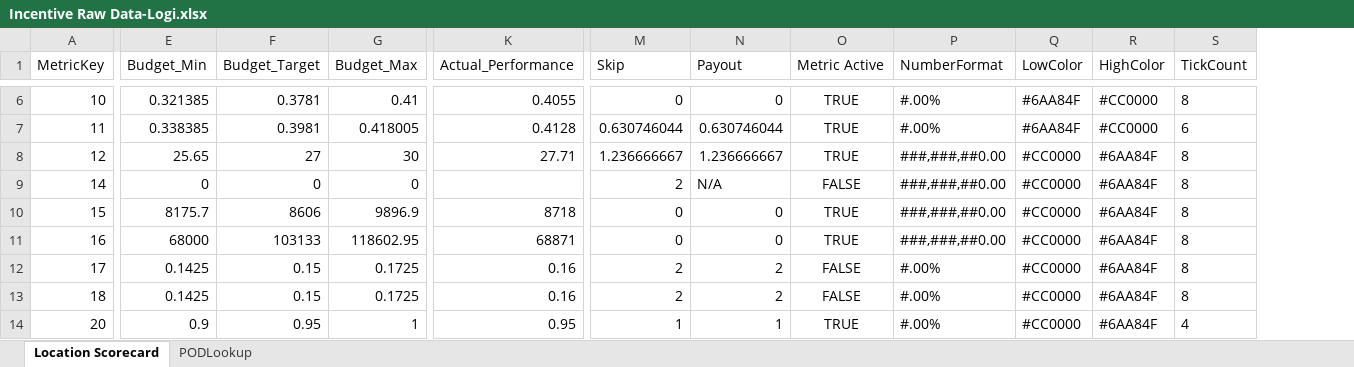
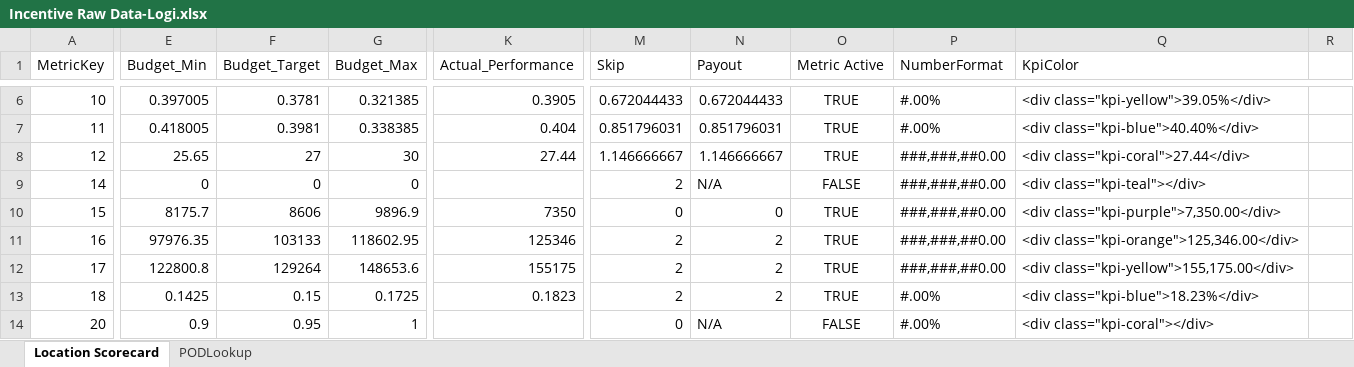
Before and after one commit to mandielyons/logi-dashboard, an Excel workbook: UploadedFiles/Incentive Raw Data-Logi.xlsx, sheet Location Scorecard, drawn as a sheet; only a part is shown, gaps mark what is left out; values as stored, in another font and other column widths than the file's, no borders; removed rows and columns are numbered as before the commit, all else as after; the diff covers the shown part only; the diff names each change by its address in the sheet, - before the commit and + after, or states it on an @@ line.

```diff
--- a/UploadedFiles/Incentive Raw Data-Logi.xlsx (sheet Location Scorecard)
+++ b/UploadedFiles/Incentive Raw Data-Logi.xlsx (sheet Location Scorecard)
-column Q (LowColor), rows 6-14: #6AA84F | #6AA84F | #CC0000 | #CC0000 | #CC0000 | #CC0000 | #CC0000 | #CC0000 | #CC0000
-column R (HighColor), rows 6-14: #CC0000 | #CC0000 | #6AA84F | #6AA84F | #6AA84F | #6AA84F | #6AA84F | #6AA84F | #6AA84F
-column S (TickCount), rows 6-14: 8 | 6 | 8 | 8 | 8 | 8 | 8 | 8 | 4
+column Q (KpiColor), rows 6-14: <div class="kpi-yellow">39.05%</div> | <div class="kpi-blue">40.40%</div> | <div class="kpi-coral">27.44</div> | <div class="kpi-teal"></div> | <div class="kpi-purple">7,350.00</div> | <div class="kpi-orange">125,346.00</div> | <div class="kpi-yellow">155,175.00</div> | <div class="kpi-blue">18.23%</div> | <div class="kpi-coral"></div>
+column R, empty
-E6 (Budget_Min): 0.321385
+E6 (Budget_Min): 0.397005
-G6 (Budget_Max): 0.41
+G6 (Budget_Max): 0.321385
-K6 (Actual_Performance): 0.4055
+K6 (Actual_Performance): 0.3905
-M6 (Skip): 0
+M6 (Skip): 0.672044433
-N6 (Payout): 0
+N6 (Payout): 0.672044433
-E7 (Budget_Min): 0.338385
+E7 (Budget_Min): 0.418005
-G7 (Budget_Max): 0.418005
+G7 (Budget_Max): 0.338385
-K7 (Actual_Performance): 0.4128
+K7 (Actual_Performance): 0.404
-M7 (Skip): 0.630746044
+M7 (Skip): 0.851796031
-N7 (Payout): 0.630746044
+N7 (Payout): 0.851796031
-K8 (Actual_Performance): 27.71
+K8 (Actual_Performance): 27.44
-M8 (Skip): 1.236666667
+M8 (Skip): 1.146666667
-N8 (Payout): 1.236666667
+N8 (Payout): 1.146666667
-K10 (Actual_Performance): 8718
+K10 (Actual_Performance): 7350
-E11 (Budget_Min): 68000
+E11 (Budget_Min): 97976.35
-K11 (Actual_Performance): 68871
+K11 (Actual_Performance): 125346
-M11 (Skip): 0
+M11 (Skip): 2
-N11 (Payout): 0
+N11 (Payout): 2
-E12 (Budget_Min): 0.1425
+E12 (Budget_Min): 122800.8
-F12 (Budget_Target): 0.15
+F12 (Budget_Target): 129264
-G12 (Budget_Max): 0.1725
+G12 (Budget_Max): 148653.6
-K12 (Actual_Performance): 0.16
+K12 (Actual_Performance): 155175
-O12:O13 (Metric Active): FALSE
+O12:O13 (Metric Active): TRUE
-P12 (NumberFormat): #.00%
+P12 (NumberFormat): ###,###,##0.00
-K13 (Actual_Performance): 0.16
+K13 (Actual_Performance): 0.1823
-K14 (Actual_Performance): 0.95
+K14 (Actual_Performance): (empty)
-M14 (Skip): 1
+M14 (Skip): 0
-N14 (Payout): 1
+N14 (Payout): N/A
-O14 (Metric Active): TRUE
+O14 (Metric Active): FALSE
```
Also changed, not shown: 701 edited cells and cell formats elsewhere in this sheet, sheet PODLookup, 8 other files.
